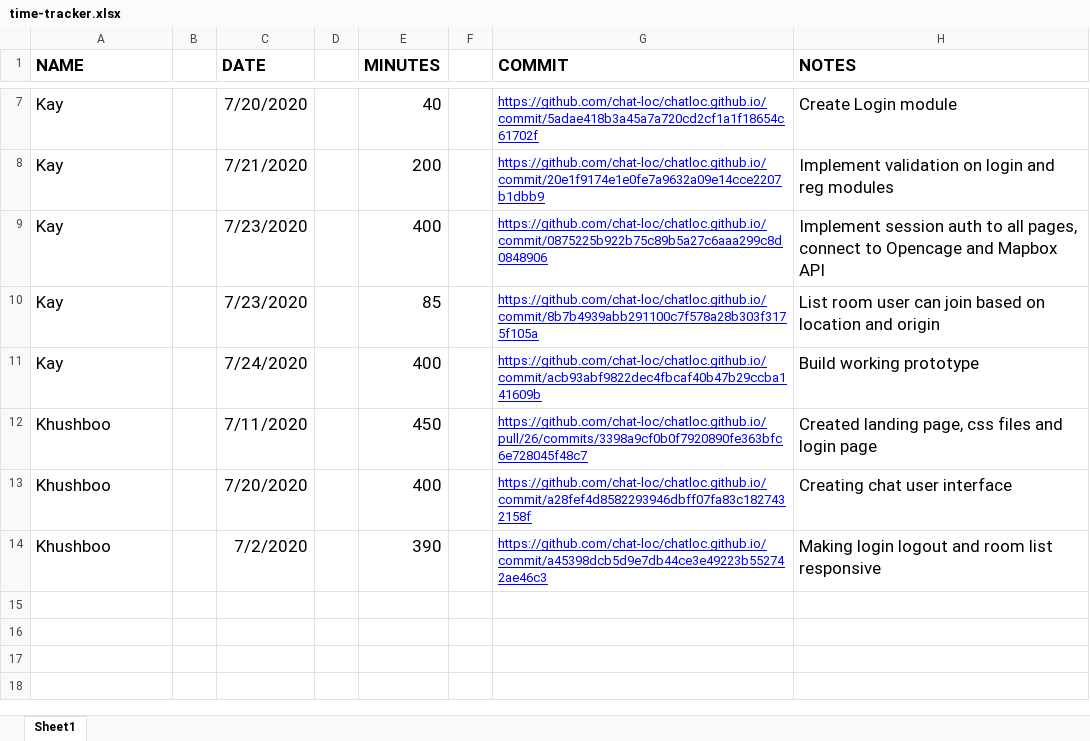
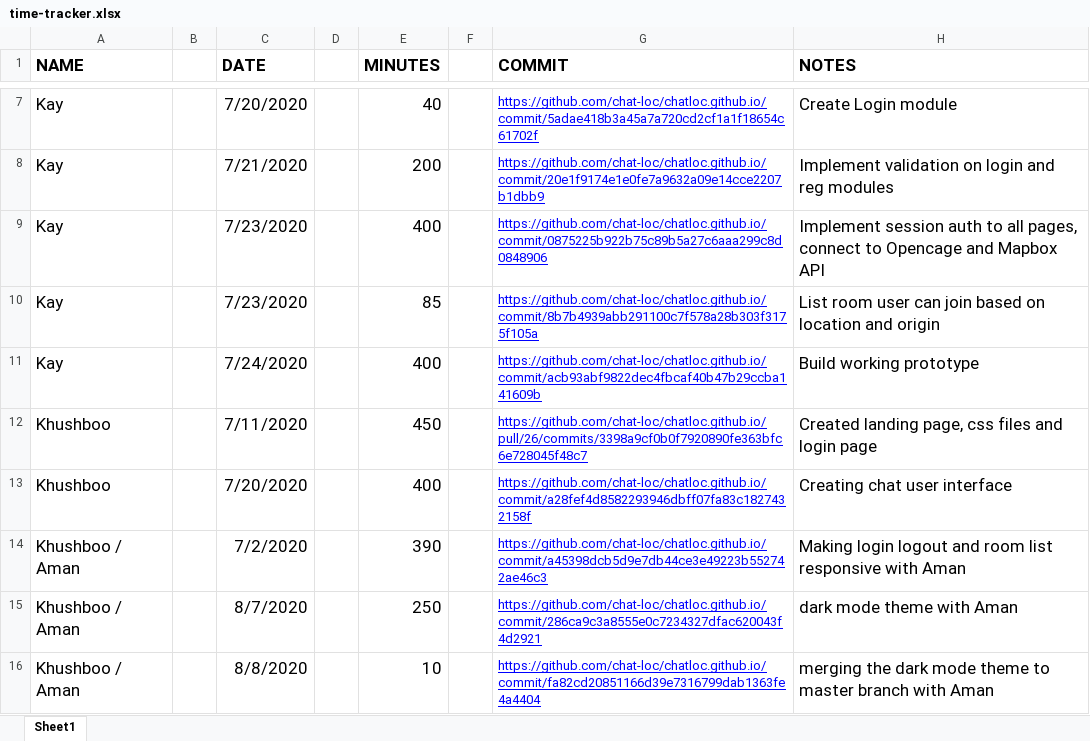
Before and after one commit to chat-loc/chatloc.github.io, an Excel workbook: time-tracker.xlsx, sheet Sheet1, drawn as a sheet; only a part is shown, gaps mark what is left out; values as stored, in another font and other column widths than the file's, no borders; the diff names each change by its address in the sheet, - before the commit and + after, or states it on an @@ line.

Commit message:
time-tracker file updated. work hours added to the file

```diff
--- a/time-tracker.xlsx (sheet Sheet1)
+++ b/time-tracker.xlsx (sheet Sheet1)
-A14 (NAME): Khushboo
+A14 (NAME): Khushboo / Aman
-H14 (NOTES): …list responsive
+H14 (NOTES): …list responsive with Aman
+row 15: Khushboo / Aman |  | 8/7/2020 |  | 250 |  | https://github.com/chat-loc/chatloc.github.io/commit/286ca9c3a8555e0c7234327dfac620043f4d2921 | dark mode theme with Aman
+row 16: Khushboo / Aman |  | 8/8/2020 |  | 10 |  | https://github.com/chat-loc/chatloc.github.io/commit/fa82cd20851166d39e7316799dab1363fe4a4404 | merging the dark mode theme to master branch with Aman
```
